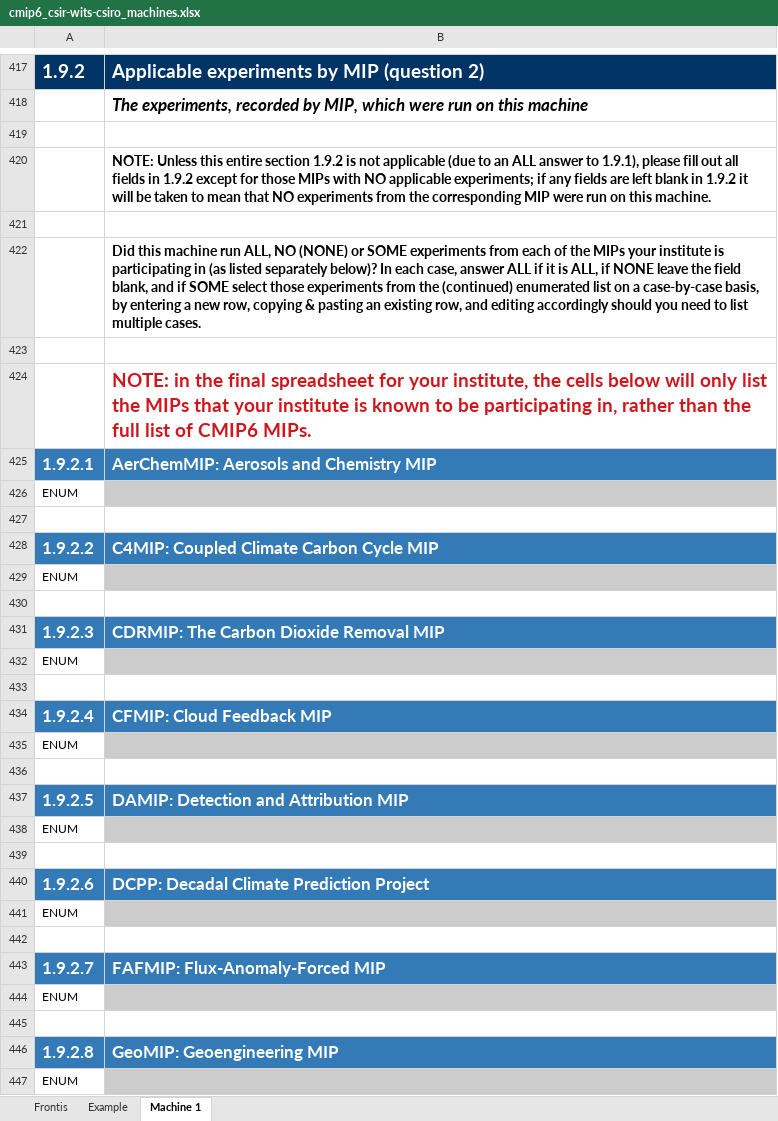
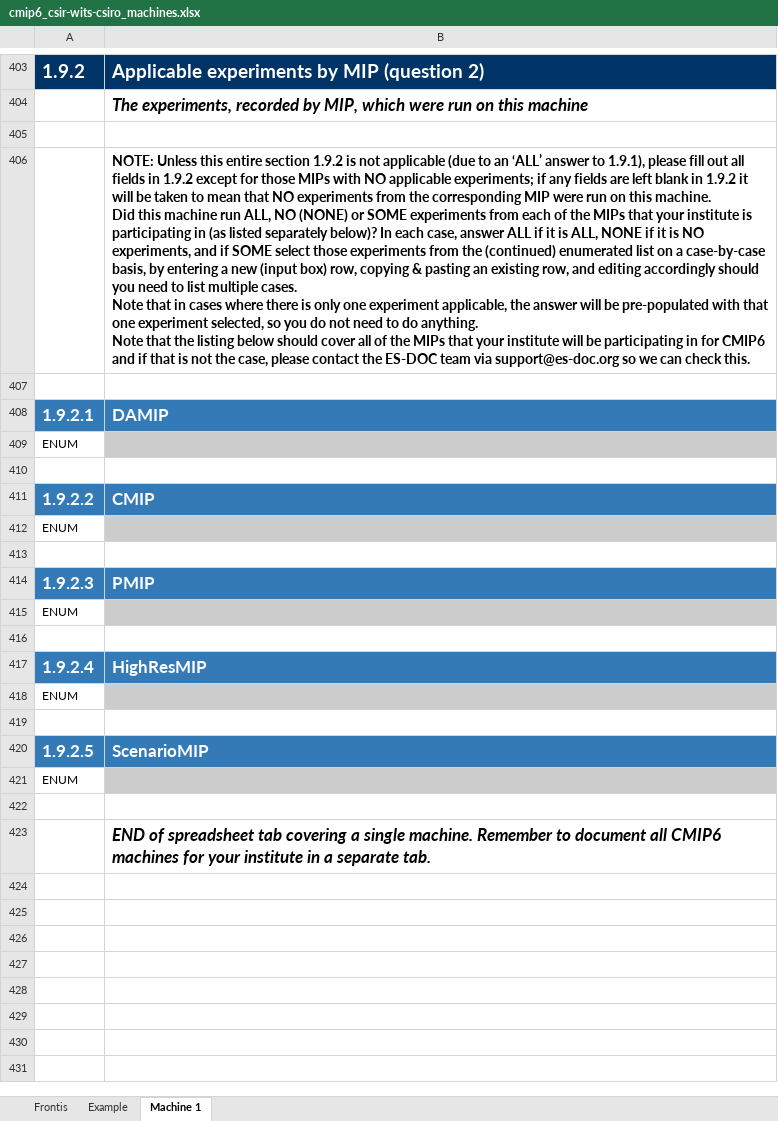
Before and after one commit to ES-DOC-INSTITUTIONAL/csir-wits-csiro, an Excel workbook: cmip6/machines/cmip6_csir-wits-csiro_machines.xlsx, sheet Machine 1, drawn as a sheet; only a part is shown, gaps mark what is left out; values as stored, in another font and other column widths than the file's, no borders; removed rows and columns are numbered as before the commit, all else as after; ↵ is a line break in a cell; the diff covers the shown part only; the diff names each change by its address in the sheet, - before the commit and + after, or states it on an @@ line.

Commit message:
1. Initialise final machines spreadsheet

```diff
--- a/cmip6/machines/cmip6_csir-wits-csiro_machines.xlsx (sheet Machine 1)
+++ b/cmip6/machines/cmip6_csir-wits-csiro_machines.xlsx (sheet Machine 1)
-B406: …to an ALL answer to 1.9.1), please fill out all fields in 1.9.2 except for those MIPs with NO applicable experiments; if any fields are left blank in 1.9.2 it will be taken to mean that NO experiments from the corresponding MIP were run on this machine.
+B406: …to an ‘ALL’ answer to 1.9.1), please fill out all fields in 1.9.2 except for those MIPs with NO applicable experiments; if any fields are left blank in 1.9.2 it will be taken to mean that NO experiments from the corresponding MIP were run on this machine. ↵ Did this machine run ALL, NO (NONE) or SOME experiments from each of the MIPs that your institute is participating in (as listed separately below)? In each case, answer ALL if it is ALL, NONE if it is NO experiments, and if SOME select those experiments from the (continued) enumerated list on a case-by-case basis, by entering a new (input box) row, copying & pasting an existing row, and editing accordingly should you need to list multiple cases. ↵ Note that in cases where there is only one experiment applicable, the answer will be pre-populated with that one experiment selected, so you do not need to do anything. ↵ Note that the listing below should cover all of the MIPs that your institute will be participating in for CMIP6 and if that is not the case, please contact the ES-DOC team via support@es-doc.org so we can check this.
-row 422:  | Did this machine run ALL, NO (NONE) or SOME experiments from each of the MIPs your institute is participating in (as listed separately below)? In each case, answer ALL if it is ALL, if NONE leave the field blank, and if SOME select those experiments from the (continued) enumerated list on a case-by-case basis, by entering a new row, copying & pasting an existing row, and editing accordingly should you need to list multiple cases.
-row 423: (empty)
-row 424:  | NOTE: in the final spreadsheet for your institute, the cells below will only list the MIPs that your institute is known to be participating in, rather than the full list of CMIP6 MIPs.
-B408: AerChemMIP: Aerosols and Chemistry MIP
+B408: DAMIP
-B411: C4MIP: Coupled Climate Carbon Cycle MIP
+B411: CMIP
-B414: CDRMIP: The Carbon Dioxide Removal MIP
+B414: PMIP
-B417: CFMIP: Cloud Feedback MIP
+B417: HighResMIP
-B420: DAMIP: Detection and Attribution MIP
+B420: ScenarioMIP
-row 440: 1.9.2.6 | DCPP: Decadal Climate Prediction Project
-row 441: ENUM
-B423: (empty)
+B423: END of spreadsheet tab covering a single machine. Remember to document all CMIP6 machines for your institute in a separate tab.
-row 443: 1.9.2.7 | FAFMIP: Flux-Anomaly-Forced MIP
-row 444: ENUM
-row 445: (empty)
-row 446: 1.9.2.8 | GeoMIP: Geoengineering MIP
-row 447: ENUM
```
Also changed, not shown: 53 removed rows, 4 edited cells and cell formats elsewhere in this sheet, sheet Example, sheet Frontis, 1 other file.
